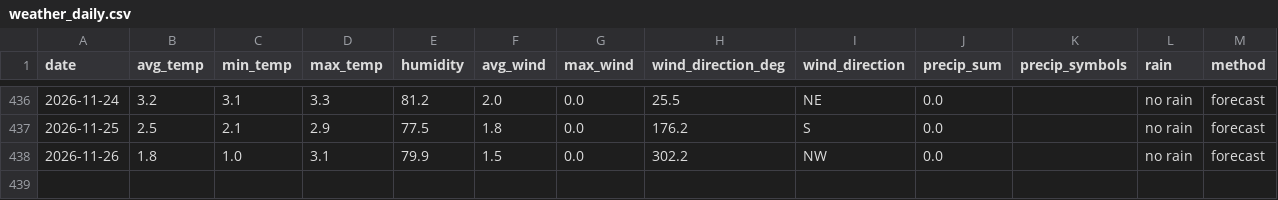
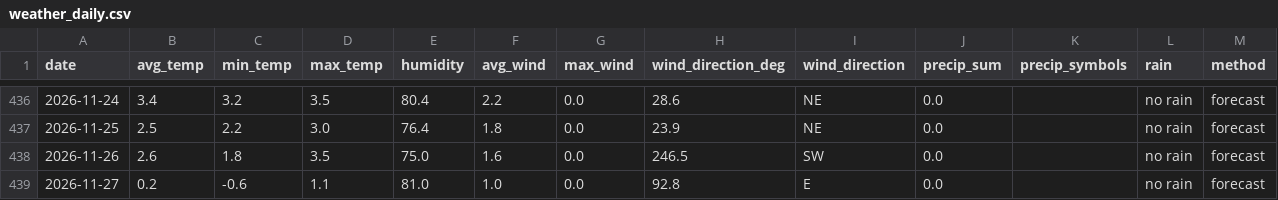
Before and after one commit to OlegChernodon/oc_public_reporitory, a CSV file: weather_daily.csv, drawn as a sheet; only a part is shown, gaps mark what is left out; the diff covers the shown part only.

```diff
--- a/weather_daily.csv
+++ b/weather_daily.csv
@@ -436,3 +436,4 @@ date,avg_temp,min_temp,max_temp,humidity,avg_wind,max_wind,wind_direction_deg,wi
-2026-11-24,3.2,3.1,3.3,81.2,2.0,0.0,25.5,NE,0.0,,no rain,forecast
-2026-11-25,2.5,2.1,2.9,77.5,1.8,0.0,176.2,S,0.0,,no rain,forecast
-2026-11-26,1.8,1.0,3.1,79.9,1.5,0.0,302.2,NW,0.0,,no rain,forecast
+2026-11-24,3.4,3.2,3.5,80.4,2.2,0.0,28.6,NE,0.0,,no rain,forecast
+2026-11-25,2.5,2.2,3.0,76.4,1.8,0.0,23.9,NE,0.0,,no rain,forecast
+2026-11-26,2.6,1.8,3.5,75.0,1.6,0.0,246.5,SW,0.0,,no rain,forecast
+2026-11-27,0.2,-0.6,1.1,81.0,1.0,0.0,92.8,E,0.0,,no rain,forecast
```
Also changed, not shown: 28 edited cells elsewhere in this file.
